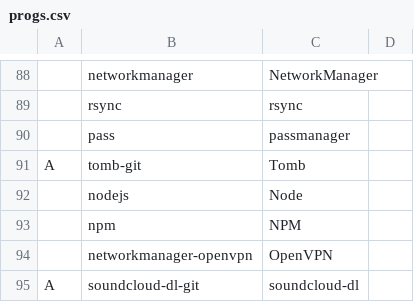
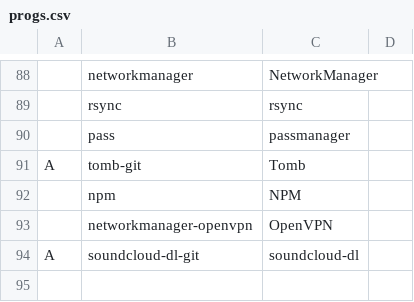
Before and after one commit to curzes/scripts, a CSV file: progs.csv, drawn as a sheet; only a part is shown, gaps mark what is left out; the diff names each change by its address in the sheet, - before the commit and + after, or states it on an @@ line.

Commit message:
progs update

```diff
--- a/progs.csv
+++ b/progs.csv
-row 92:  | nodejs | Node
```
